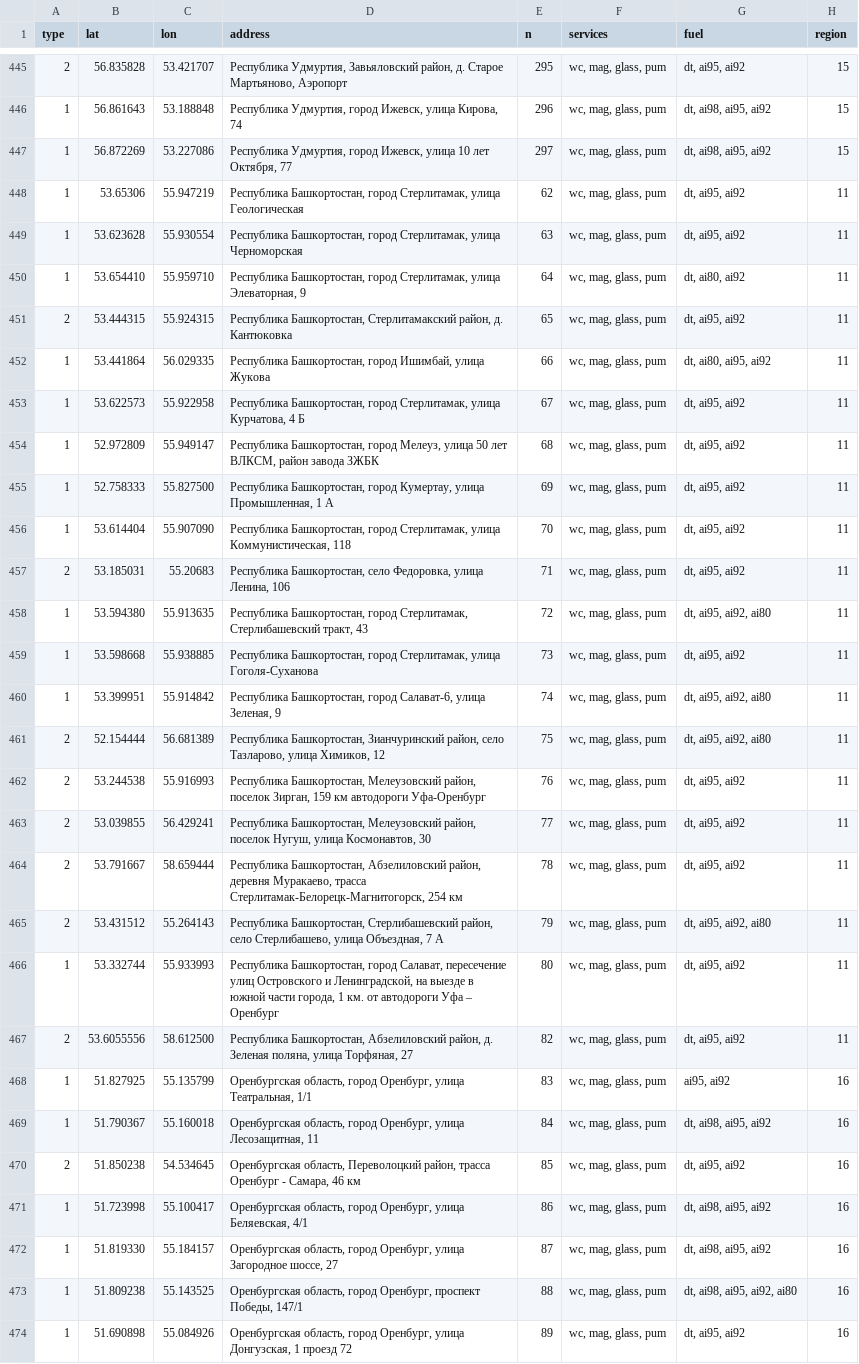
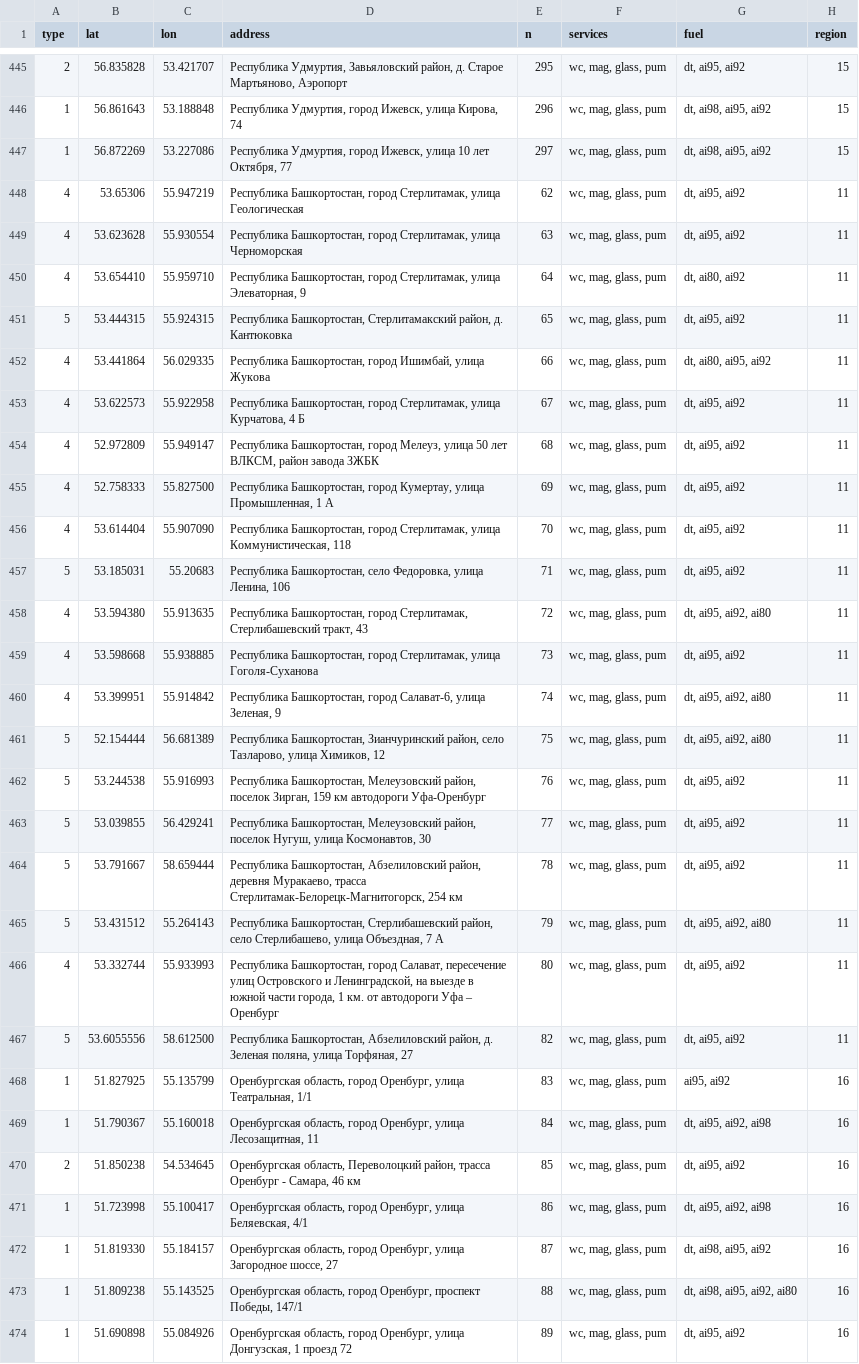
Before and after one commit to Imry/azs-map, a CSV file: docs/data/web/dispenser_list.csv, drawn as a sheet; only a part is shown, gaps mark what is left out; the diff covers the shown part only; the diff names each change by its address in the sheet, - before the commit and + after, or states it on an @@ line.

```diff
--- a/docs/data/web/dispenser_list.csv
+++ b/docs/data/web/dispenser_list.csv
-A448:A450 (type): 1
+A448:A450 (type): 4
-A451 (type): 2
+A451 (type): 5
-A452:A456 (type): 1
+A452:A456 (type): 4
-A457 (type): 2
+A457 (type): 5
-A458:A460 (type): 1
+A458:A460 (type): 4
-A461:A465 (type): 2
+A461:A465 (type): 5
-A466 (type): 1
+A466 (type): 4
-A467 (type): 2
+A467 (type): 5
-G469 (fuel): dt, ai98, ai95, ai92
+G469 (fuel): dt, ai95, ai92, ai98
-G471 (fuel): dt, ai98, ai95, ai92
+G471 (fuel): dt, ai95, ai92, ai98
```
Also changed, not shown: 18 edited cells elsewhere in this file, docs/data/price/dispenser_list.csv, 1 other file.
